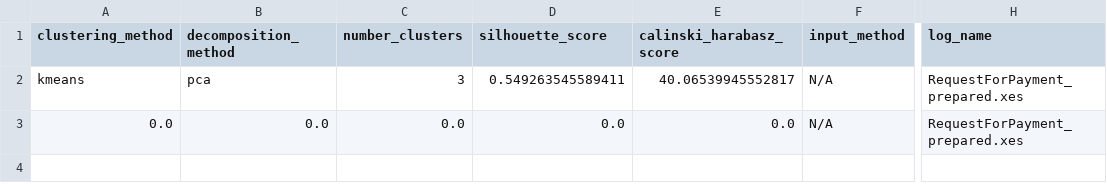
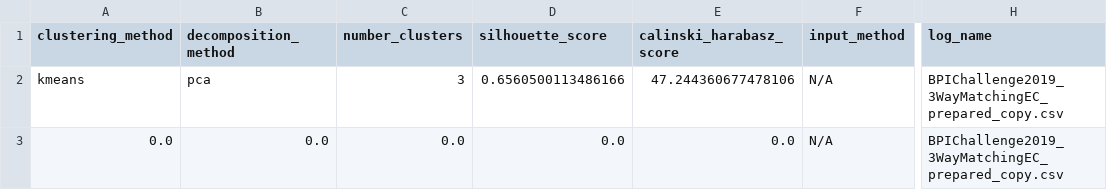
Before and after one commit to Porfador/DeepSimulator, a CSV file: output_files/ac_DP_no_times_single_sentence.csv, drawn as a sheet; only a part is shown, gaps mark what is left out; the diff names each change by its address in the sheet, - before the commit and + after, or states it on an @@ line.

```diff
--- a/output_files/ac_DP_no_times_single_sentence.csv
+++ b/output_files/ac_DP_no_times_single_sentence.csv
-D2 (silhouette_score): 0.549263545589411
+D2 (silhouette_score): 0.6560500113486166
-E2 (calinski_harabasz_score): 40.06539945552817
+E2 (calinski_harabasz_score): 47.244360677478106
-H2:H3 (log_name): RequestForPayment_prepared.xes
+H2:H3 (log_name): BPIChallenge2019_3WayMatchingEC_prepared_copy.csv
```
Also changed, not shown: output_files/Activity_description.csv, output_files/training_times.csv, 12 other files.
